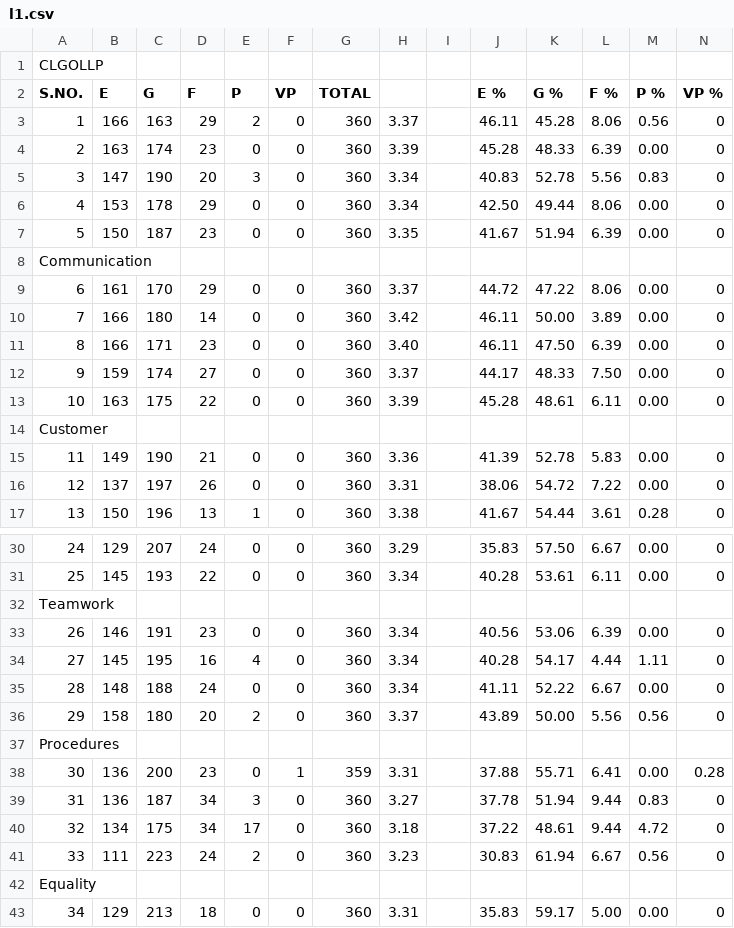
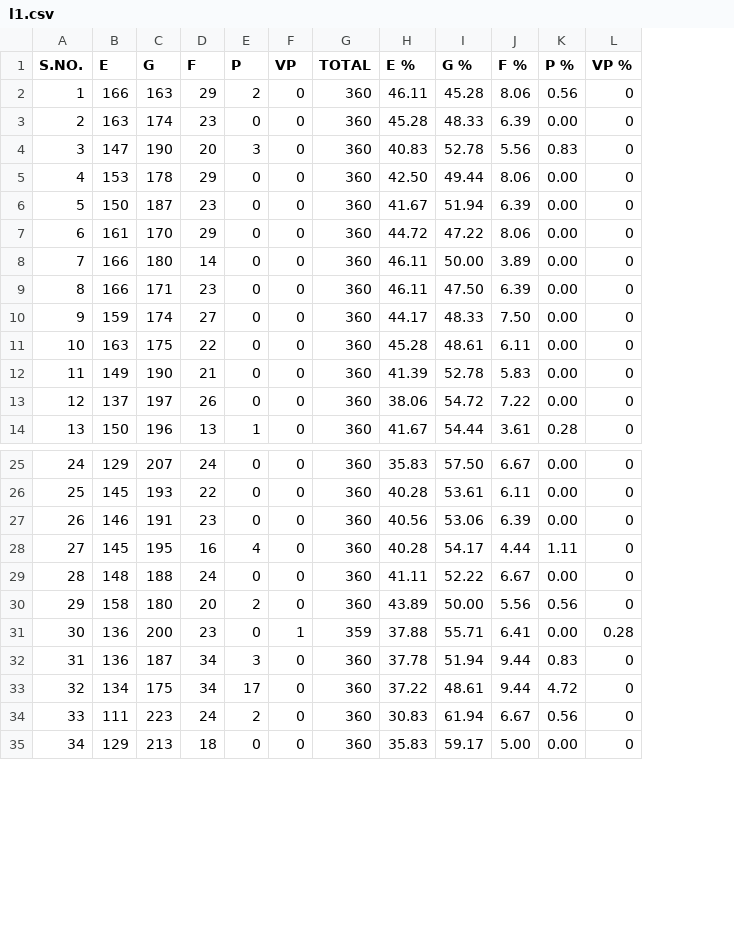
Before and after one commit to GuptajiRocks/data-science-sem4, a CSV file: Lectures/feb9-self/l1.csv, drawn as a sheet; only a part is shown, gaps mark what is left out; removed rows and columns are numbered as before the commit, all else as after; the diff covers the shown part only; the diff names each change by its address in the sheet, - before the commit and + after, or states it on an @@ line.

```diff
--- a/Lectures/feb9-self/l1.csv
+++ b/Lectures/feb9-self/l1.csv
-column H, rows 3-7: 3.37 | 3.39 | 3.34 | 3.34 | 3.35; rows 9-13: 3.37 | 3.42 | 3.40 | 3.37 | 3.39; rows 15-17: 3.36 | 3.31 | 3.38; rows 30-31: 3.29 | 3.34; rows 33-36: 3.34 | 3.34 | 3.34 | 3.37; rows 38-41: 3.31 | 3.27 | 3.18 | 3.23; row 43: 3.31
-column I, empty
-row 1: CLGOLLP
-row 8: Communication
-row 14: Customer
-row 32: Teamwork
-row 37: Procedures
-row 42: Equality
```
Also changed, not shown: 13 removed rows elsewhere in this file, 1 other file.
